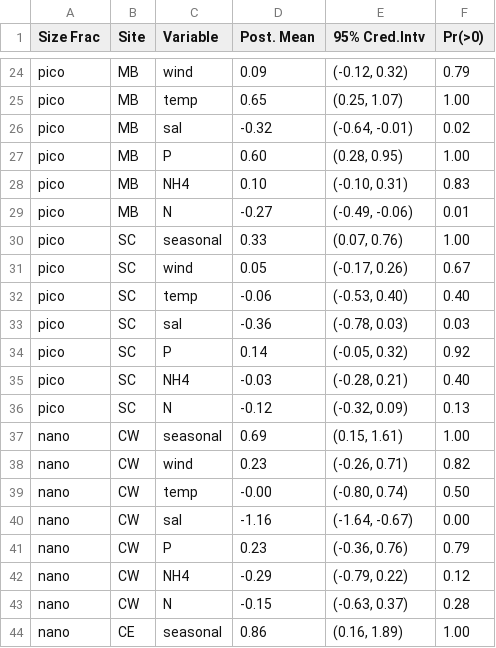
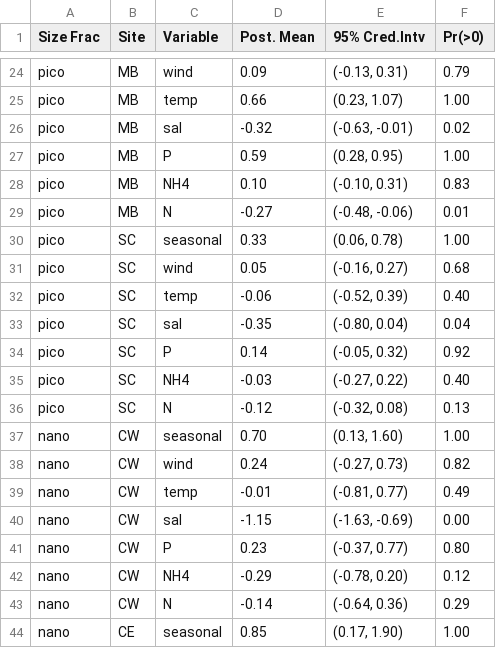
Before and after one commit to TheAlexBarth/MANERRFC, a CSV file: output/s-chl_post_summary.csv, drawn as a sheet; only a part is shown, gaps mark what is left out; the diff covers the shown part only.

```diff
--- a/output/s-chl_post_summary.csv
+++ b/output/s-chl_post_summary.csv
@@ -24,21 +24,21 @@
-"pico","MB","wind","0.09","(-0.12, 0.32)","0.79"
-"pico","MB","temp","0.65","(0.25, 1.07)","1.00"
-"pico","MB","sal","-0.32","(-0.64, -0.01)","0.02"
-"pico","MB","P","0.60","(0.28, 0.95)","1.00"
+"pico","MB","wind","0.09","(-0.13, 0.31)","0.79"
+"pico","MB","temp","0.66","(0.23, 1.07)","1.00"
+"pico","MB","sal","-0.32","(-0.63, -0.01)","0.02"
+"pico","MB","P","0.59","(0.28, 0.95)","1.00"
 "pico","MB","NH4","0.10","(-0.10, 0.31)","0.83"
-"pico","MB","N","-0.27","(-0.49, -0.06)","0.01"
-"pico","SC","seasonal","0.33","(0.07, 0.76)","1.00"
-"pico","SC","wind","0.05","(-0.17, 0.26)","0.67"
-"pico","SC","temp","-0.06","(-0.53, 0.40)","0.40"
-"pico","SC","sal","-0.36","(-0.78, 0.03)","0.03"
+"pico","MB","N","-0.27","(-0.48, -0.06)","0.01"
+"pico","SC","seasonal","0.33","(0.06, 0.78)","1.00"
+"pico","SC","wind","0.05","(-0.16, 0.27)","0.68"
+"pico","SC","temp","-0.06","(-0.52, 0.39)","0.40"
+"pico","SC","sal","-0.35","(-0.80, 0.04)","0.04"
 "pico","SC","P","0.14","(-0.05, 0.32)","0.92"
-"pico","SC","NH4","-0.03","(-0.28, 0.21)","0.40"
-"pico","SC","N","-0.12","(-0.32, 0.09)","0.13"
-"nano","CW","seasonal","0.69","(0.15, 1.61)","1.00"
-"nano","CW","wind","0.23","(-0.26, 0.71)","0.82"
-"nano","CW","temp","-0.00","(-0.80, 0.74)","0.50"
-"nano","CW","sal","-1.16","(-1.64, -0.67)","0.00"
-"nano","CW","P","0.23","(-0.36, 0.76)","0.79"
-"nano","CW","NH4","-0.29","(-0.79, 0.22)","0.12"
-"nano","CW","N","-0.15","(-0.63, 0.37)","0.28"
-"nano","CE","seasonal","0.86","(0.16, 1.89)","1.00"
+"pico","SC","NH4","-0.03","(-0.27, 0.22)","0.40"
+"pico","SC","N","-0.12","(-0.32, 0.08)","0.13"
+"nano","CW","seasonal","0.70","(0.13, 1.60)","1.00"
+"nano","CW","wind","0.24","(-0.27, 0.73)","0.82"
+"nano","CW","temp","-0.01","(-0.81, 0.77)","0.49"
+"nano","CW","sal","-1.15","(-1.63, -0.69)","0.00"
+"nano","CW","P","0.23","(-0.37, 0.77)","0.80"
+"nano","CW","NH4","-0.29","(-0.78, 0.20)","0.12"
+"nano","CW","N","-0.14","(-0.64, 0.36)","0.29"
+"nano","CE","seasonal","0.85","(0.17, 1.90)","1.00"
```
Also changed, not shown: 135 edited cells elsewhere in this file, 21 other files.
